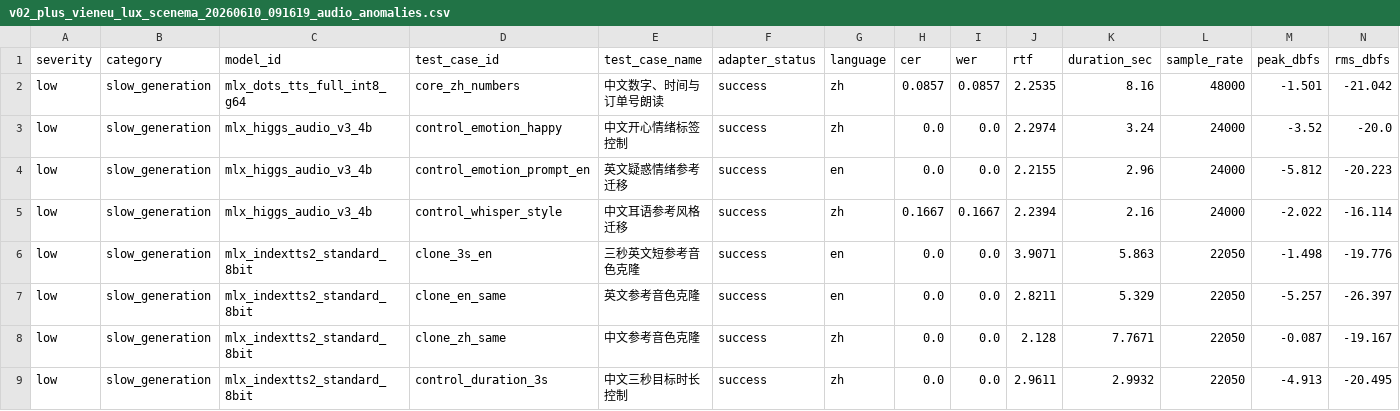
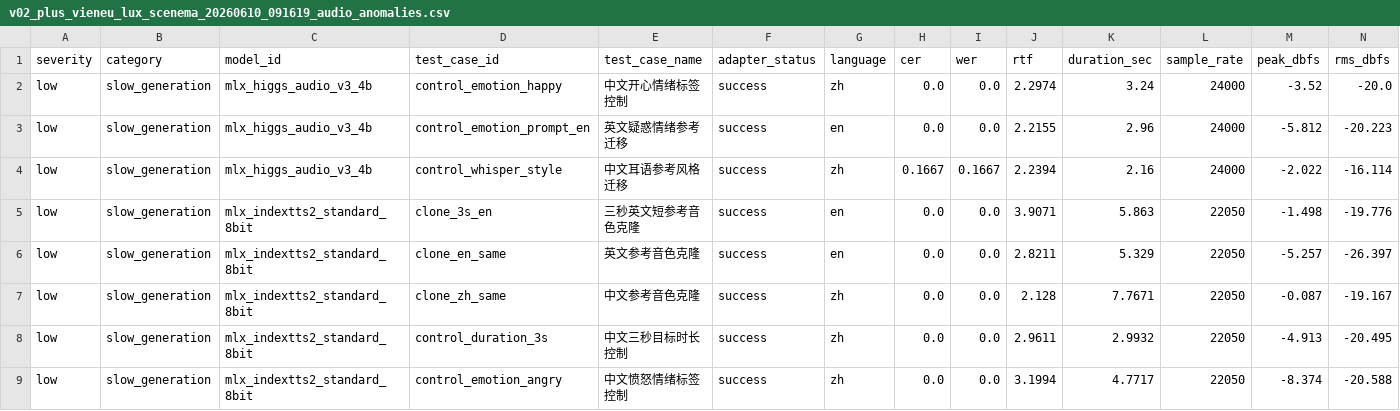
Before and after one commit to vanch007/mlx-tts-benchmarks, a CSV file: reports/v02_plus_vieneu_lux_scenema_20260610_091619_audio_anomalies.csv, drawn as a sheet; only a part is shown; the shorter side is filled out with more unchanged rows; rows hold the shown columns only; the diff names each change by its address in the sheet, - before the commit and + after, or states it on an @@ line.

```diff
--- a/reports/v02_plus_vieneu_lux_scenema_20260610_091619_audio_anomalies.csv
+++ b/reports/v02_plus_vieneu_lux_scenema_20260610_091619_audio_anomalies.csv
-row 2: low | slow_generation | mlx_dots_tts_full_int8_g64 | core_zh_numbers | 中文数字、时间与订单号朗读 | success | zh | 0.0857 | 0.0857 | 2.2535 | 8.16 | 48000 | -1.501 | -21.042
```
Also changed, not shown: reports/v02_plus_vieneu_lux_scenema_20260610_091619.leaderboard.csv, reports/v02_plus_vieneu_lux_scenema_20260610_091619.scored.csv, 11 other files.
